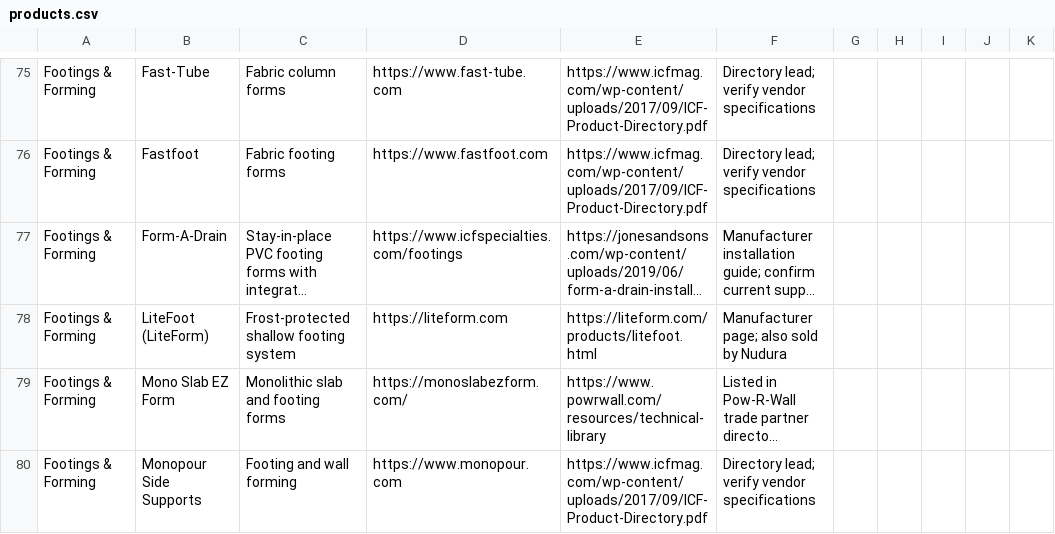
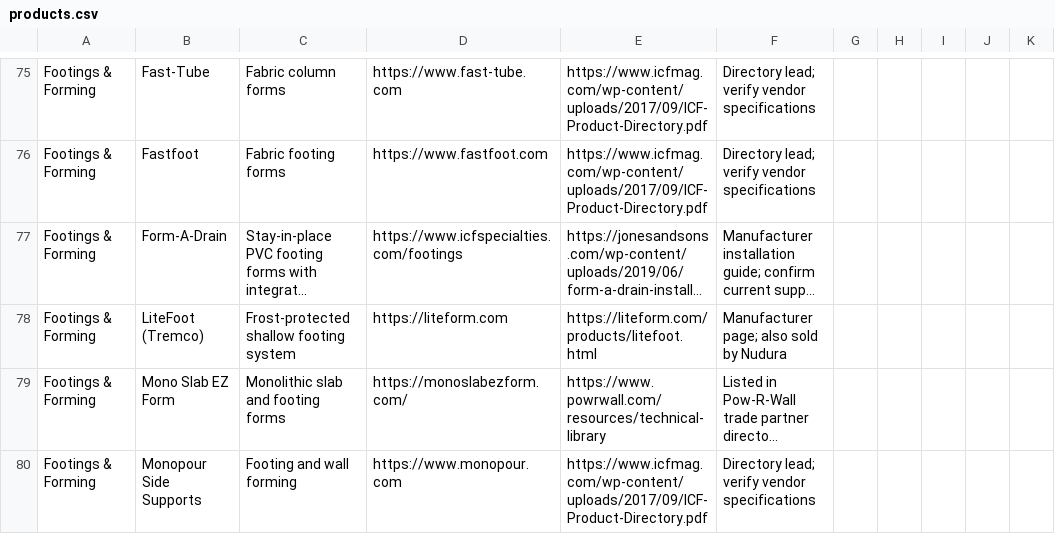
Before and after one commit to cmc0619/icf-product-guide-2026, a CSV file: products.csv, drawn as a sheet; only a part is shown, gaps mark what is left out; long unchanged cells end in …; the diff covers the shown part only; the diff names each change by its address in the sheet, - before the commit and + after, or states it on an @@ line.

```diff
--- a/products.csv
+++ b/products.csv
-B78: LiteFoot (LiteForm)
+B78: LiteFoot (Tremco)
```
Also changed, not shown: 4 edited cells elsewhere in this file.
